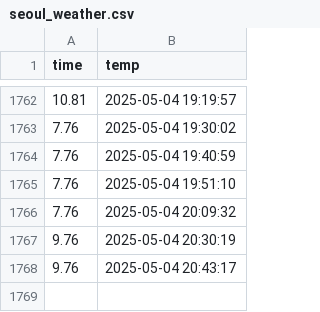
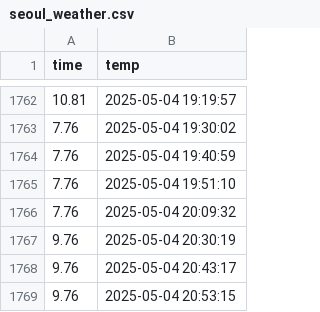
Before and after one commit to 71105673/seoul_weather_5m, a CSV file: seoul_weather.csv, drawn as a sheet; only a part is shown, gaps mark what is left out; the diff names each change by its address in the sheet, - before the commit and + after, or states it on an @@ line.

```diff
--- a/seoul_weather.csv
+++ b/seoul_weather.csv
+row 1769: 9.76 | 2025-05-04 20:53:15
```
